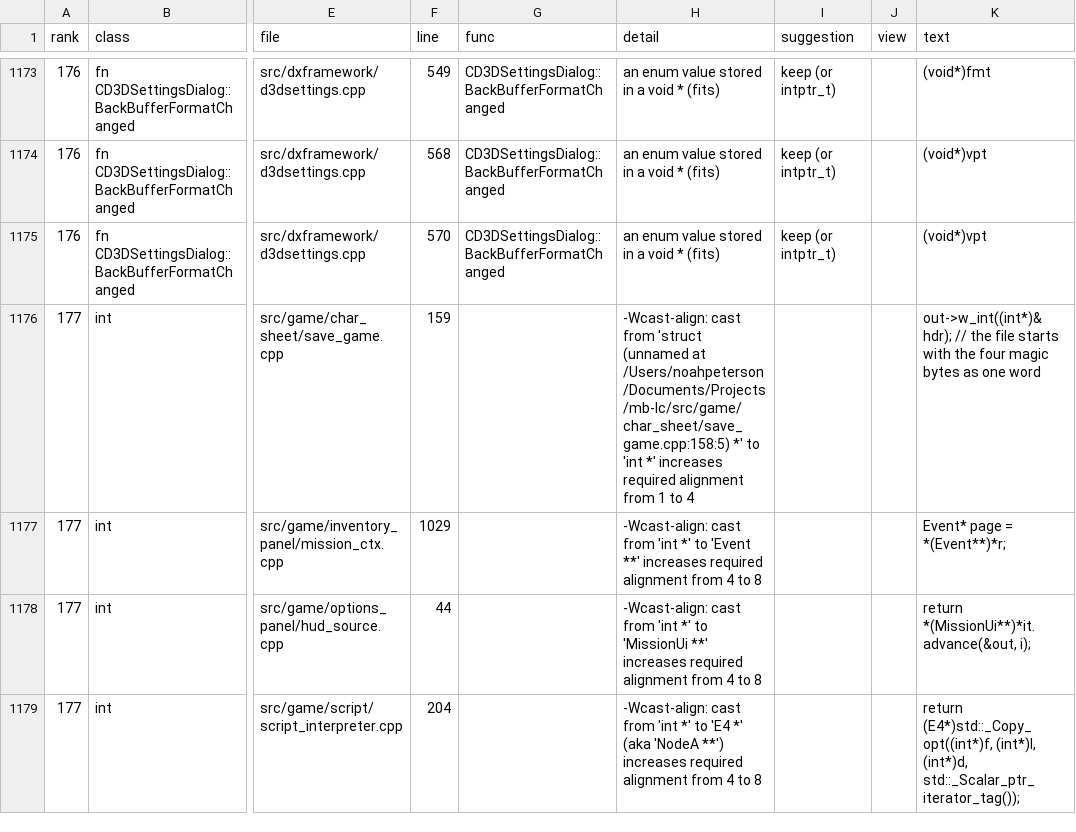
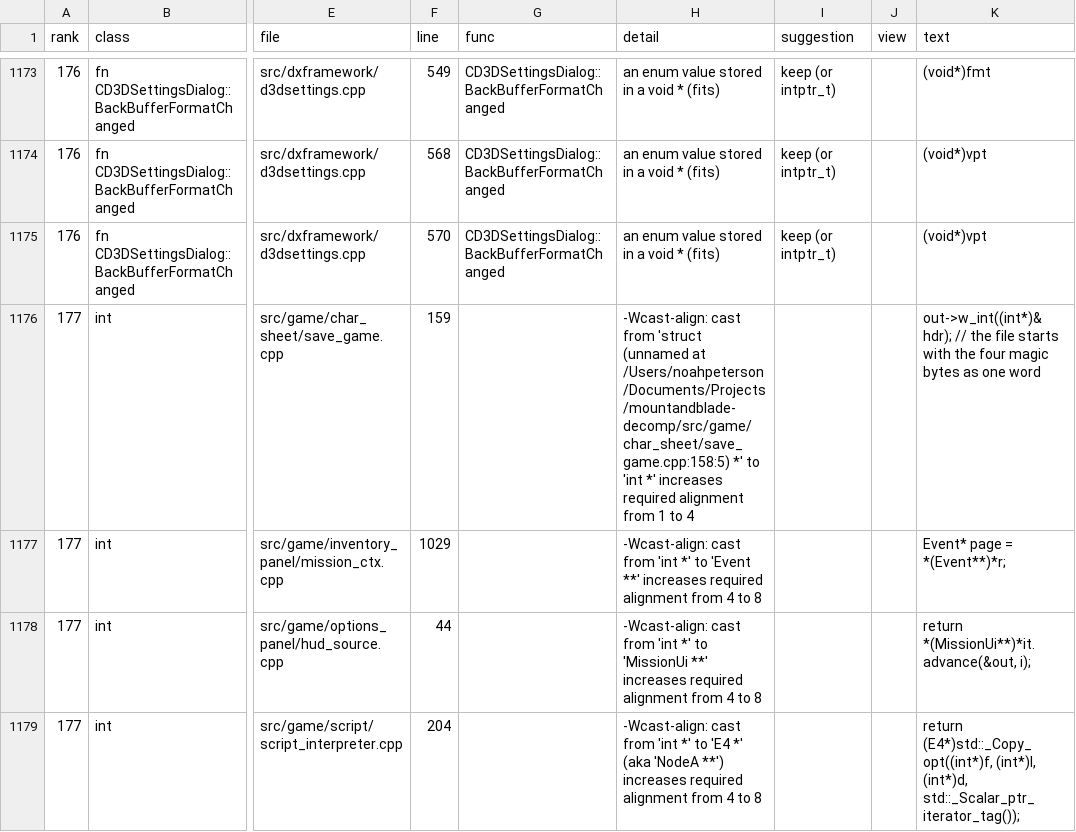
Before and after one commit to NoahBPeterson/mountandblade-decomp, a TSV file: docs/port64_worklist.tsv, drawn as a sheet; only a part is shown, gaps mark what is left out; the diff names each change by its address in the sheet, - before the commit and + after, or states it on an @@ line.

```diff
--- a/docs/port64_worklist.tsv
+++ b/docs/port64_worklist.tsv
-H1176 (detail): …(unnamed at /Users/noahpeterson/Documents/Projects/mb-lc/src/game/char_sheet/save_game.cpp:158:5) *' to…
+H1176 (detail): …(unnamed at /Users/noahpeterson/Documents/Projects/mountandblade-decomp/src/game/char_sheet/save_game.cpp:158:5) *' to…
```
Also changed, not shown: port/link/macos-arm64/owners.tsv, port/link/owners.tsv, 14 other files.
